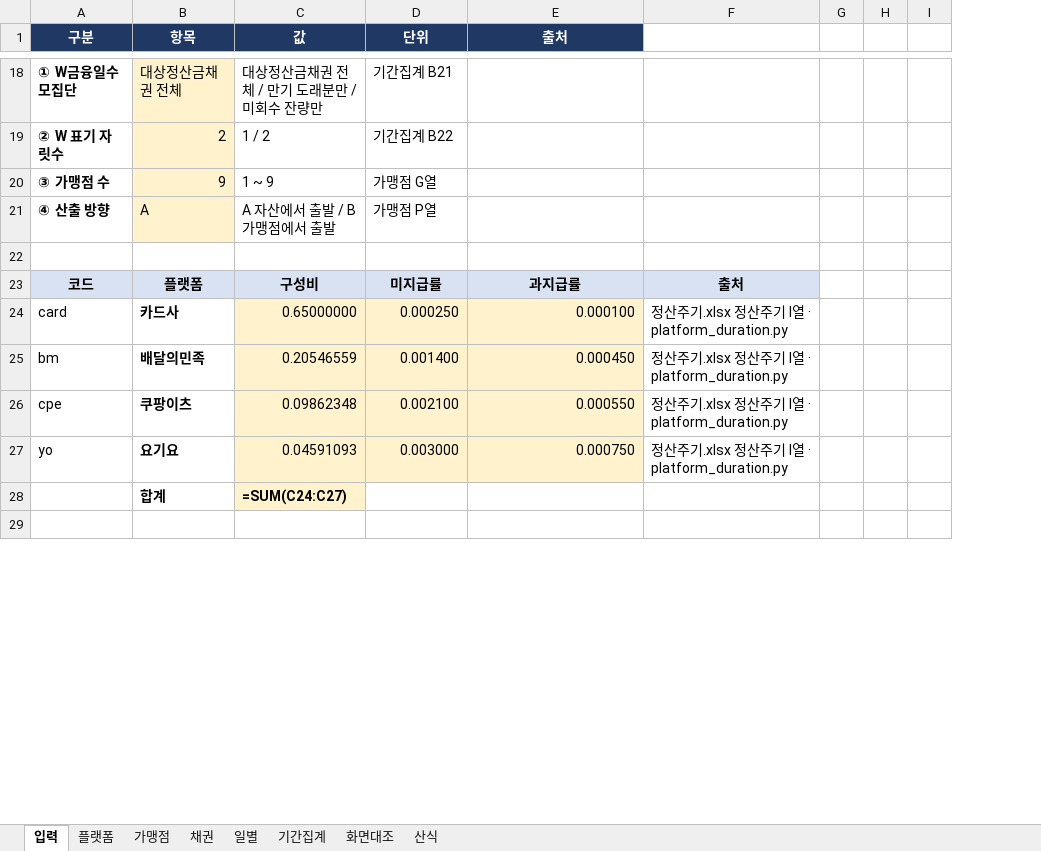
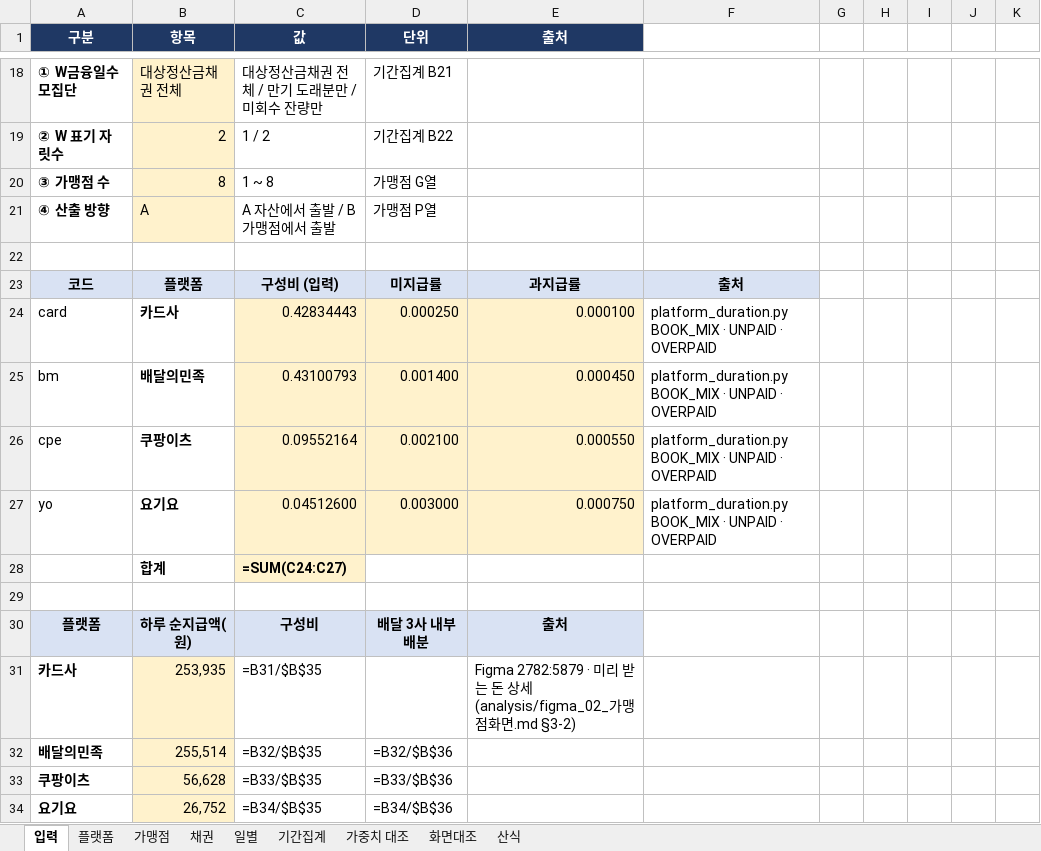
Before and after one commit to Joo2n/payhug-prototype, an Excel workbook: payhug-spec/_pipeline/investor_admin/검산_투자자어드민_20260901.xlsx, sheet 입력, drawn as a sheet; only a part is shown, gaps mark what is left out; values as stored, in another font and other column widths than the file's, no borders; formulas without a stored value are shown as written; removed rows and columns are numbered as before the commit, all else as after; the diff covers the shown part only; the diff names each change by its address in the sheet, - before the commit and + after, or states it on an @@ line.

```diff
--- a/payhug-spec/_pipeline/investor_admin/검산_투자자어드민_20260901.xlsx (sheet 입력)
+++ b/payhug-spec/_pipeline/investor_admin/검산_투자자어드민_20260901.xlsx (sheet 입력)
+sheet tab: 가중치 대조
-column H, empty
-column I, empty
+column H, empty
+column I, empty
+column J, empty
+column K, empty
-row 20: ③ 가맹점 수 | 9 | 1 ~ 9 | 가맹점 G열
+row 20: ③ 가맹점 수 | 8 | 1 ~ 8 | 가맹점 G열
-C23 (값): 구성비
+C23 (값): 구성비 (입력)
-C24 (값): 0.65000000
+C24 (값): 0.42834443
-F24:F27: 정산주기.xlsx 정산주기 I열 · platform_duration.py
+F24:F27: platform_duration.py BOOK_MIX · UNPAID · OVERPAID
-C25 (값): 0.20546559
+C25 (값): 0.43100793
-C26 (값): 0.09862348
+C26 (값): 0.09552164
-C27 (값): 0.04591093
+C27 (값): 0.04512600
+row 30: 플랫폼 | 하루 순지급액(원) | 구성비 | 배달 3사 내부 배분 | 출처
+row 31: 카드사 | 253,935 | =B31/$B$35 |  | Figma 2782:5879 · 미리 받는 돈 상세 (analysis/figma_02_가맹점화면.md §3-2)
+row 32: 배달의민족 | 255,514 | =B32/$B$35 | =B32/$B$36
+row 33: 쿠팡이츠 | 56,628 | =B33/$B$35 | =B33/$B$36
+row 34: 요기요 | 26,752 | =B34/$B$35 | =B34/$B$36
```
Also changed, not shown: 17 added rows, 5 removed rows, 14 edited cells and row numbers in column A elsewhere in this sheet, sheet 채권, sheet 화면대조, sheet 가맹점, sheet 일별, sheet 기간집계, sheet 산식, 2 other files.
